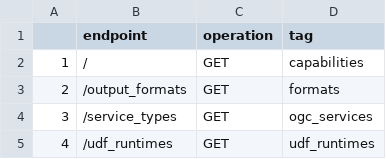
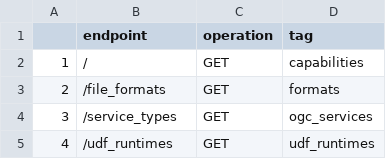
Before and after one commit to Open-EO/openeo-r-client, a CSV file: inst/extdata/api_1.0.0-rc.2.csv, drawn as a sheet; only a part is shown.

Commit message:
modified list_file_formats
- renamed former list_file_types into list_file_formats
- the function returns a FileFormatList with several FileFormats
- FileFormats can be passed to OutputFormat argument as value, modified typeCheck and serialization
- modified FileFormatList to data.frame function, which creates now only an overview like name, description, and where to use the format (input/output)

```diff
--- a/inst/extdata/api_1.0.0-rc.2.csv
+++ b/inst/extdata/api_1.0.0-rc.2.csv
@@ -2,3 +2,3 @@
 "1";"/";"GET";"capabilities"
-"2";"/output_formats";"GET";"formats"
+"2";"/file_formats";"GET";"formats"
 "3";"/service_types";"GET";"ogc_services"
```
Also changed, not shown: 7 other files.
